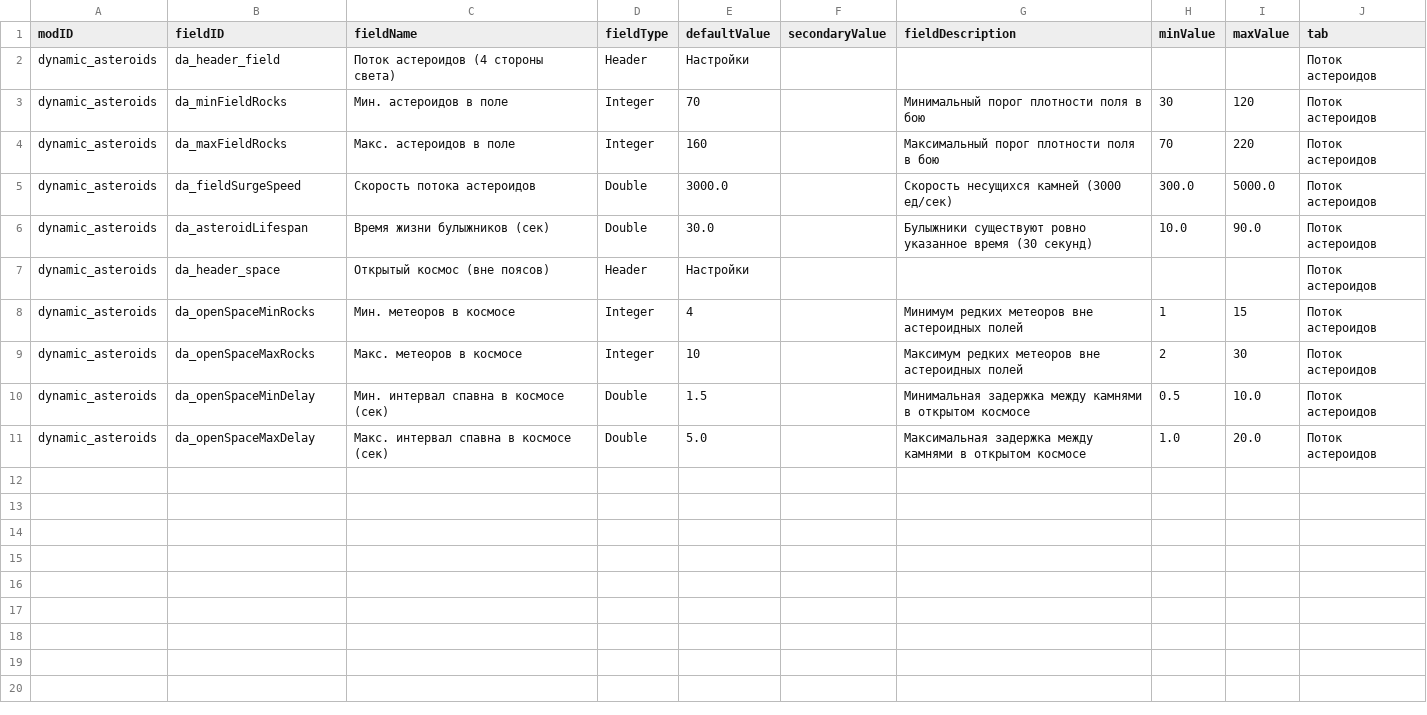
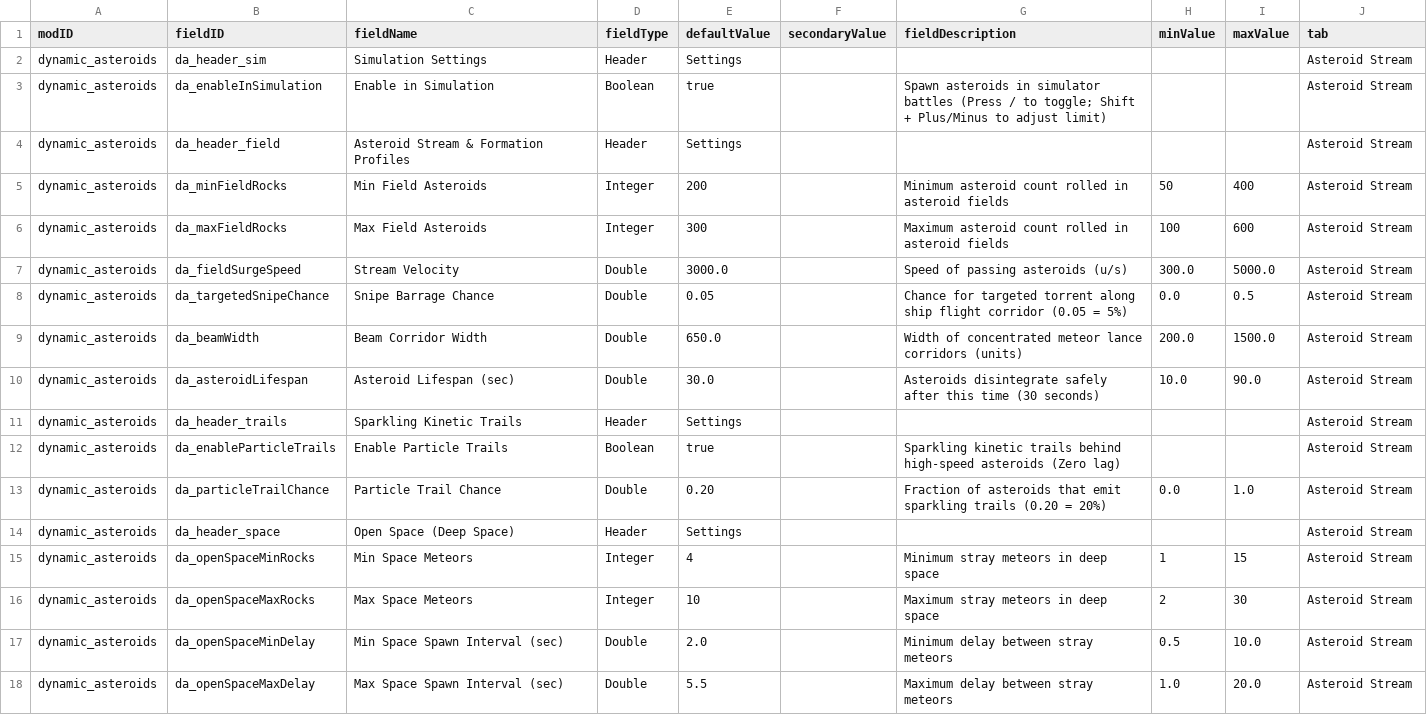
Before and after one commit to keltuze/DynamicAsteroids, a CSV file: data/config/LunaSettings.csv, drawn as a sheet.

Commit message:
Update LunaSettings.csv for v2.0.0

```diff
--- a/data/config/LunaSettings.csv
+++ b/data/config/LunaSettings.csv
@@ -1,11 +1,18 @@
 modID,fieldID,fieldName,fieldType,defaultValue,secondaryValue,fieldDescription,minValue,maxValue,tab
-dynamic_asteroids,da_header_field,Поток астероидов (4 стороны света),Header,Настройки,,,,,Поток астероидов
-dynamic_asteroids,da_minFieldRocks,Мин. астероидов в поле,Integer,70,,Минимальный порог плотности поля в бою,30,120,Поток астероидов
-dynamic_asteroids,da_maxFieldRocks,Макс. астероидов в поле,Integer,160,,Максимальный порог плотности поля в бою,70,220,Поток астероидов
-dynamic_asteroids,da_fieldSurgeSpeed,Скорость потока астероидов,Double,3000.0,,Скорость несущихся камней (3000 ед/сек),300.0,5000.0,Поток астероидов
-dynamic_asteroids,da_asteroidLifespan,Время жизни булыжников (сек),Double,30.0,,Булыжники существуют ровно указанное время (30 секунд),10.0,90.0,Поток астероидов
-dynamic_asteroids,da_header_space,Открытый космос (вне поясов),Header,Настройки,,,,,Поток астероидов
-dynamic_asteroids,da_openSpaceMinRocks,Мин. метеоров в космосе,Integer,4,,Минимум редких метеоров вне астероидных полей,1,15,Поток астероидов
-dynamic_asteroids,da_openSpaceMaxRocks,Макс. метеоров в космосе,Integer,10,,Максимум редких метеоров вне астероидных полей,2,30,Поток астероидов
-dynamic_asteroids,da_openSpaceMinDelay,Мин. интервал спавна в космосе (сек),Double,1.5,,Минимальная задержка между камнями в открытом космосе,0.5,10.0,Поток астероидов
-dynamic_asteroids,da_openSpaceMaxDelay,Макс. интервал спавна в космосе (сек),Double,5.0,,Максимальная задержка между камнями в открытом космосе,1.0,20.0,Поток астероидов
+dynamic_asteroids,da_header_sim,Simulation Settings,Header,Settings,,,,,Asteroid Stream
+dynamic_asteroids,da_enableInSimulation,Enable in Simulation,Boolean,true,,Spawn asteroids in simulator battles (Press / to toggle; Shift + Plus/Minus to adjust limit),,,Asteroid Stream
+dynamic_asteroids,da_header_field,Asteroid Stream & Formation Profiles,Header,Settings,,,,,Asteroid Stream
+dynamic_asteroids,da_minFieldRocks,Min Field Asteroids,Integer,200,,Minimum asteroid count rolled in asteroid fields,50,400,Asteroid Stream
+dynamic_asteroids,da_maxFieldRocks,Max Field Asteroids,Integer,300,,Maximum asteroid count rolled in asteroid fields,100,600,Asteroid Stream
+dynamic_asteroids,da_fieldSurgeSpeed,Stream Velocity,Double,3000.0,,Speed of passing asteroids (u/s),300.0,5000.0,Asteroid Stream
+dynamic_asteroids,da_targetedSnipeChance,Snipe Barrage Chance,Double,0.05,,Chance for targeted torrent along ship flight corridor (0.05 = 5%),0.0,0.5,Asteroid Stream
+dynamic_asteroids,da_beamWidth,Beam Corridor Width,Double,650.0,,Width of concentrated meteor lance corridors (units),200.0,1500.0,Asteroid Stream
+dynamic_asteroids,da_asteroidLifespan,Asteroid Lifespan (sec),Double,30.0,,Asteroids disintegrate safely after this time (30 seconds),10.0,90.0,Asteroid Stream
+dynamic_asteroids,da_header_trails,Sparkling Kinetic Trails,Header,Settings,,,,,Asteroid Stream
+dynamic_asteroids,da_enableParticleTrails,Enable Particle Trails,Boolean,true,,Sparkling kinetic trails behind high-speed asteroids (Zero lag),,,Asteroid Stream
+dynamic_asteroids,da_particleTrailChance,Particle Trail Chance,Double,0.20,,Fraction of asteroids that emit sparkling trails (0.20 = 20%),0.0,1.0,Asteroid Stream
+dynamic_asteroids,da_header_space,Open Space (Deep Space),Header,Settings,,,,,Asteroid Stream
+dynamic_asteroids,da_openSpaceMinRocks,Min Space Meteors,Integer,4,,Minimum stray meteors in deep space,1,15,Asteroid Stream
+dynamic_asteroids,da_openSpaceMaxRocks,Max Space Meteors,Integer,10,,Maximum stray meteors in deep space,2,30,Asteroid Stream
+dynamic_asteroids,da_openSpaceMinDelay,Min Space Spawn Interval (sec),Double,2.0,,Minimum delay between stray meteors,0.5,10.0,Asteroid Stream
+dynamic_asteroids,da_openSpaceMaxDelay,Max Space Spawn Interval (sec),Double,5.5,,Maximum delay between stray meteors,1.0,20.0,Asteroid Stream
```
